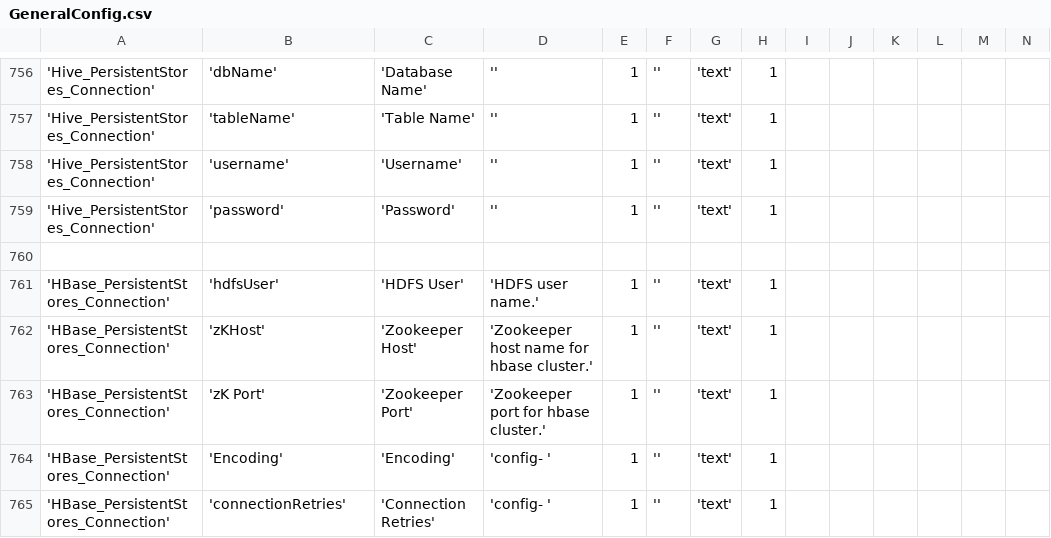
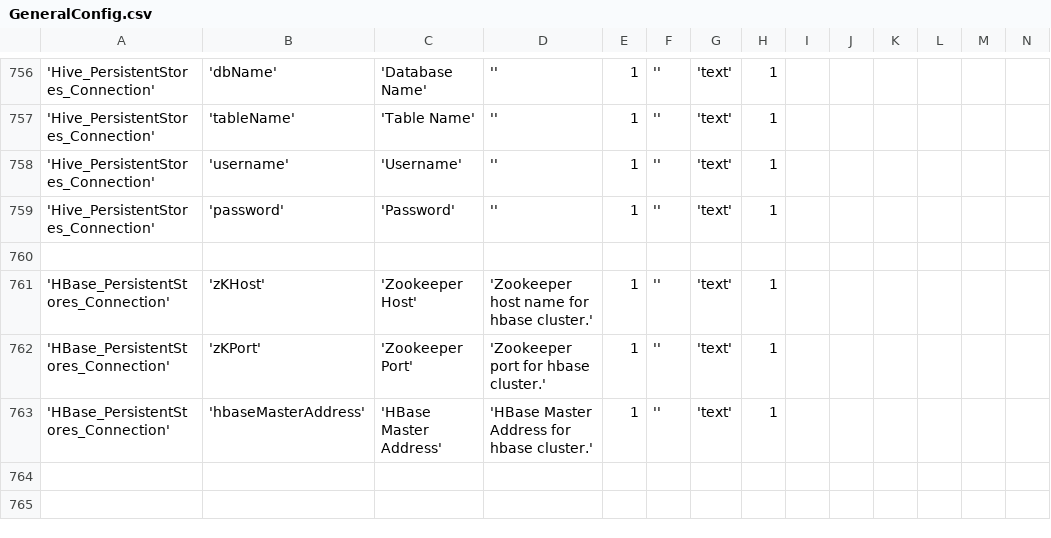
Before and after one commit to WiproOpenSource/openbdre, a CSV file: databases/setup/GeneralConfig.csv, drawn as a sheet; only a part is shown, gaps mark what is left out; removed rows and columns are numbered as before the commit, all else as after; rows hold the shown columns only; the diff names each change by its address in the sheet, - before the commit and + after, or states it on an @@ line.

```diff
--- a/databases/setup/GeneralConfig.csv
+++ b/databases/setup/GeneralConfig.csv
-row 761: 'HBase_PersistentStores_Connection' | 'hdfsUser' | 'HDFS User' | 'HDFS user name.' | 1 | '' | 'text' | 1
-B762: 'zK Port'
+B762: 'zKPort'
-row 764: 'HBase_PersistentStores_Connection' | 'Encoding' | 'Encoding' | 'config- ' | 1 | '' | 'text' | 1
-B763: 'connectionRetries'
+B763: 'hbaseMasterAddress'
-C763: 'Connection Retries'
+C763: 'HBase Master Address'
-D763: 'config- '
+D763: 'HBase Master Address for hbase cluster.'
```
Also changed, not shown: 1 other file.
